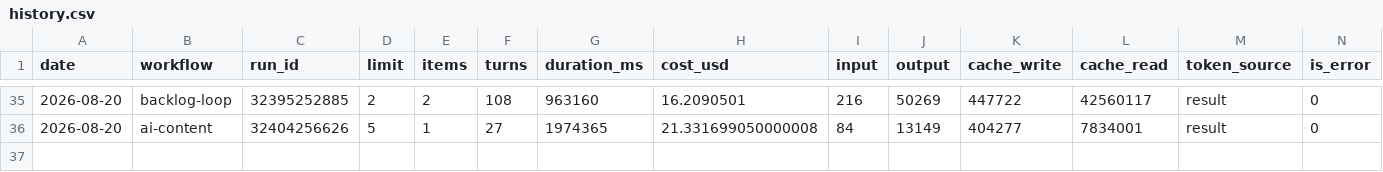
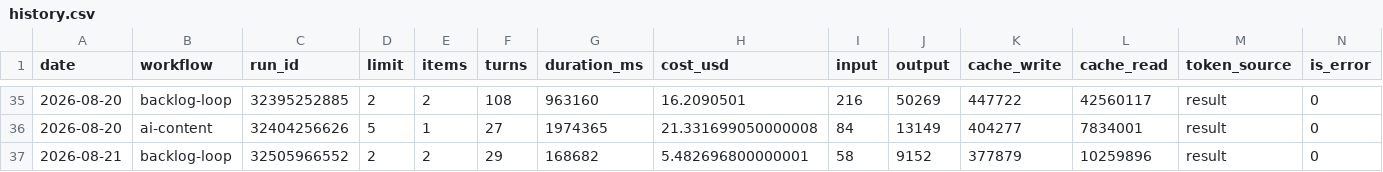
Before and after one commit to uruhayato373/stats47, a CSV file: .claude/state/metrics/claude-usage/history.csv, drawn as a sheet; only a part is shown, gaps mark what is left out; the diff names each change by its address in the sheet, - before the commit and + after, or states it on an @@ line.

```diff
--- a/.claude/state/metrics/claude-usage/history.csv
+++ b/.claude/state/metrics/claude-usage/history.csv
+row 37: 2026-08-21 | backlog-loop | 32505966552 | 2 | 2 | 29 | 168682 | 5.482696800000001 | 58 | 9152 | 377879 | 10259896 | result | 0
```
